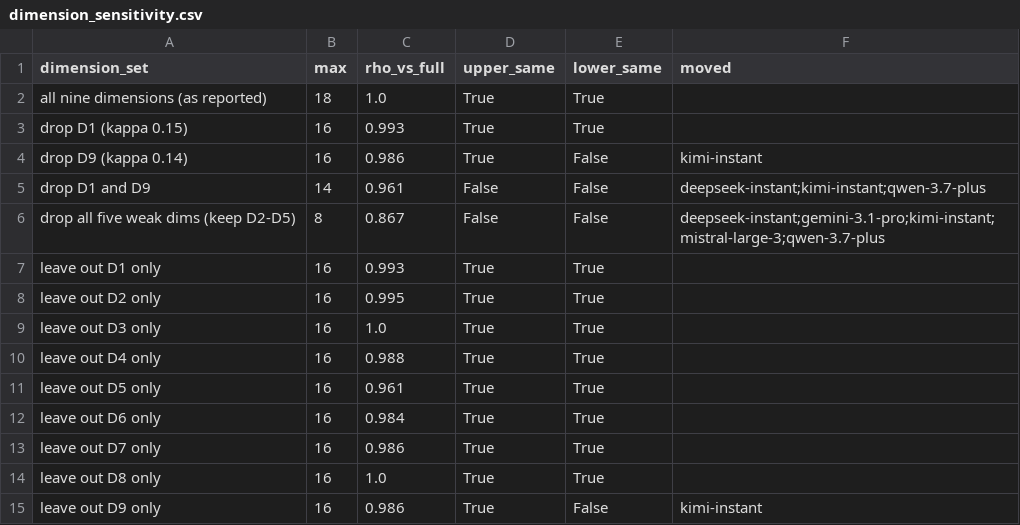
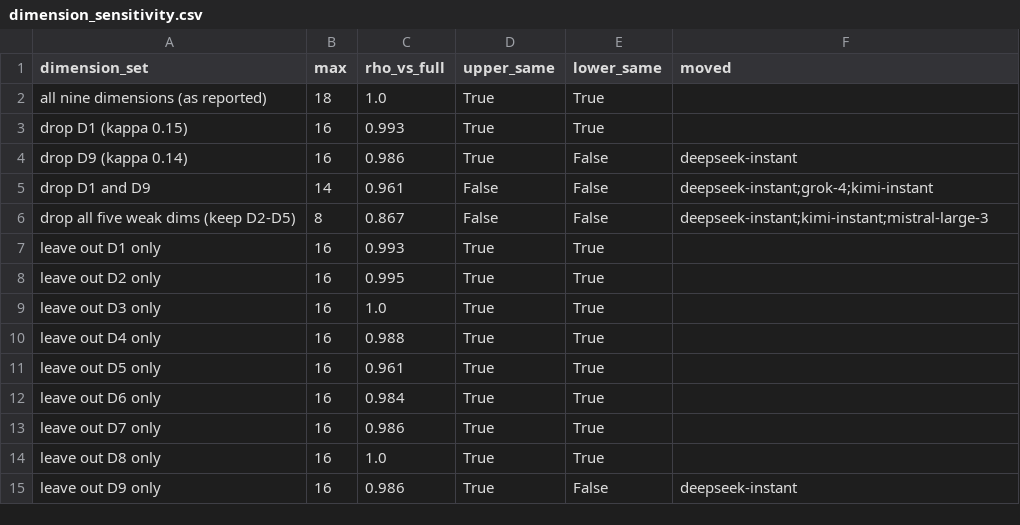
Before and after one commit to roshanaryal1/llm-architects, a CSV file: analysis/sensitivity/dimension_sensitivity.csv, drawn as a sheet.

```diff
--- a/analysis/sensitivity/dimension_sensitivity.csv
+++ b/analysis/sensitivity/dimension_sensitivity.csv
@@ -3,5 +3,5 @@ all nine dimensions (as reported),18,1.0,True,True,
 drop D1 (kappa 0.15),16,0.993,True,True,
-drop D9 (kappa 0.14),16,0.986,True,False,kimi-instant
-drop D1 and D9,14,0.961,False,False,deepseek-instant;kimi-instant;qwen-3.7-plus
-drop all five weak dims (keep D2-D5),8,0.867,False,False,deepseek-instant;gemini-3.1-pro;kimi-instant;mistral-large-3;qwen-3.7-plus
+drop D9 (kappa 0.14),16,0.986,True,False,deepseek-instant
+drop D1 and D9,14,0.961,False,False,deepseek-instant;grok-4;kimi-instant
+drop all five weak dims (keep D2-D5),8,0.867,False,False,deepseek-instant;kimi-instant;mistral-large-3
 leave out D1 only,16,0.993,True,True,
@@ -14,2 +14,2 @@ leave out D7 only,16,0.986,True,True,
 leave out D8 only,16,1.0,True,True,
-leave out D9 only,16,0.986,True,False,kimi-instant
+leave out D9 only,16,0.986,True,False,deepseek-instant
```
Also changed, not shown: analysis/sensitivity/bootstrap.csv, analysis/sensitivity/memory.csv, 3 other files.
